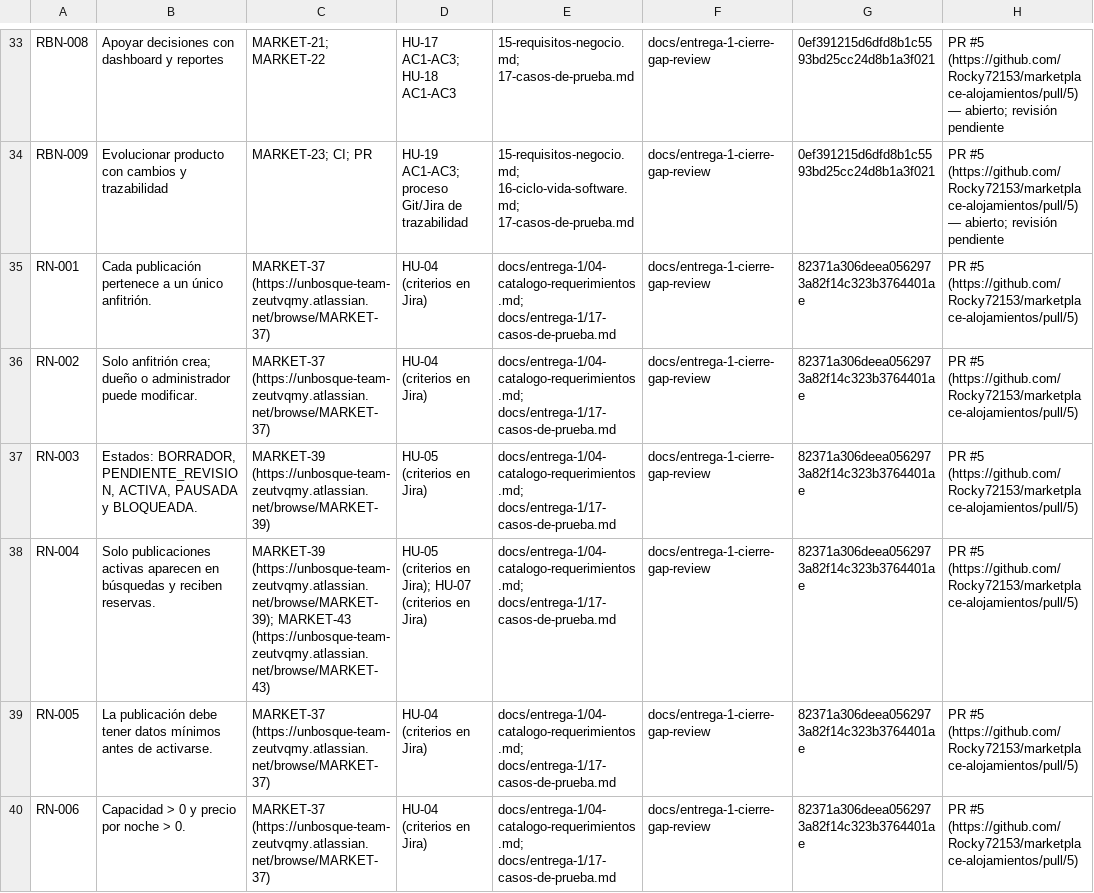
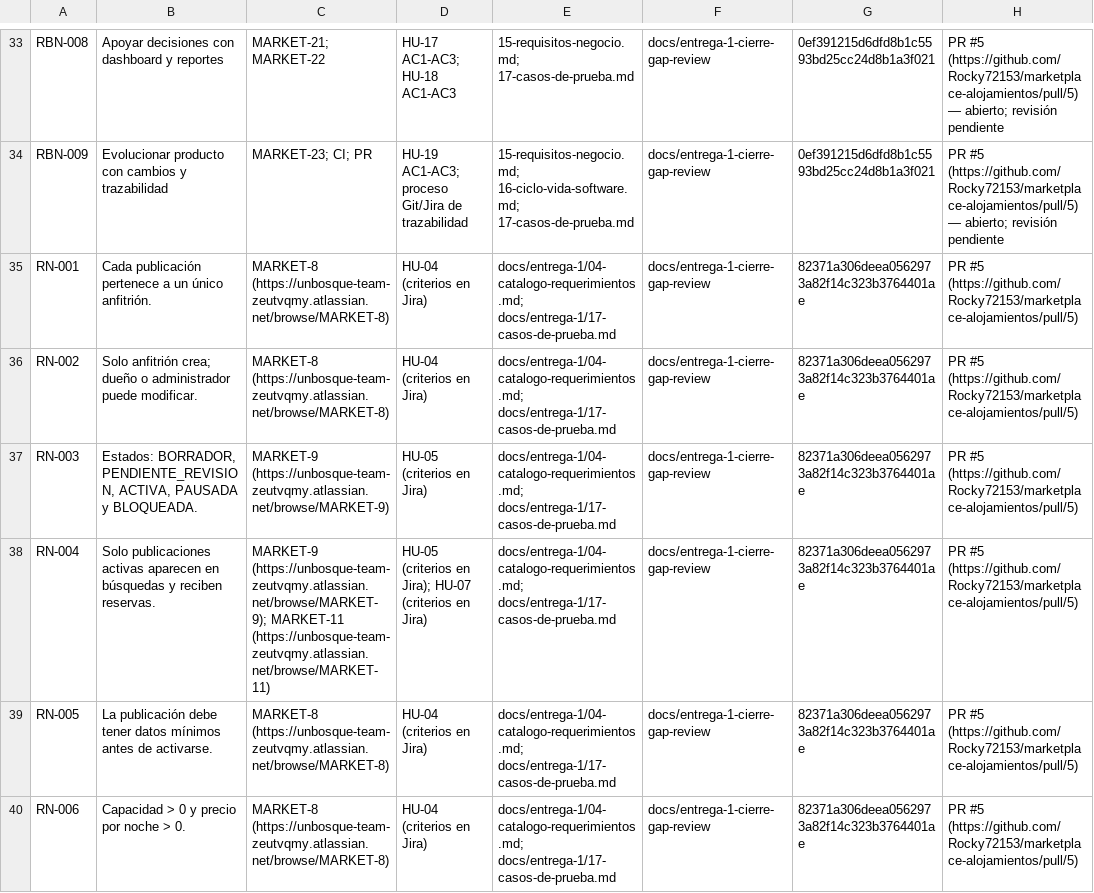
Before and after one commit to Rocky72153/marketplace-alojamientos, a CSV file: docs/TRACEABILITY_TEMPLATE.csv, drawn as a sheet; only a part is shown, gaps mark what is left out; the diff covers the shown part only; the diff names each change by its address in the sheet, - before the commit and + after, or states it on an @@ line.

Commit message:
docs: map every business rule and remaining quality requirement

```diff
--- a/docs/TRACEABILITY_TEMPLATE.csv
+++ b/docs/TRACEABILITY_TEMPLATE.csv
-C35:C36: MARKET-37 (https://unbosque-team-zeutvqmy.atlassian.net/browse/MARKET-37)
+C35:C36: MARKET-8 (https://unbosque-team-zeutvqmy.atlassian.net/browse/MARKET-8)
-C37: MARKET-39 (https://unbosque-team-zeutvqmy.atlassian.net/browse/MARKET-39)
+C37: MARKET-9 (https://unbosque-team-zeutvqmy.atlassian.net/browse/MARKET-9)
-C38: MARKET-39 (https://unbosque-team-zeutvqmy.atlassian.net/browse/MARKET-39); MARKET-43 (https://unbosque-team-zeutvqmy.atlassian.net/browse/MARKET-43)
+C38: MARKET-9 (https://unbosque-team-zeutvqmy.atlassian.net/browse/MARKET-9); MARKET-11 (https://unbosque-team-zeutvqmy.atlassian.net/browse/MARKET-11)
-C39:C40: MARKET-37 (https://unbosque-team-zeutvqmy.atlassian.net/browse/MARKET-37)
+C39:C40: MARKET-8 (https://unbosque-team-zeutvqmy.atlassian.net/browse/MARKET-8)
```
Also changed, not shown: 17 edited cells elsewhere in this file.
